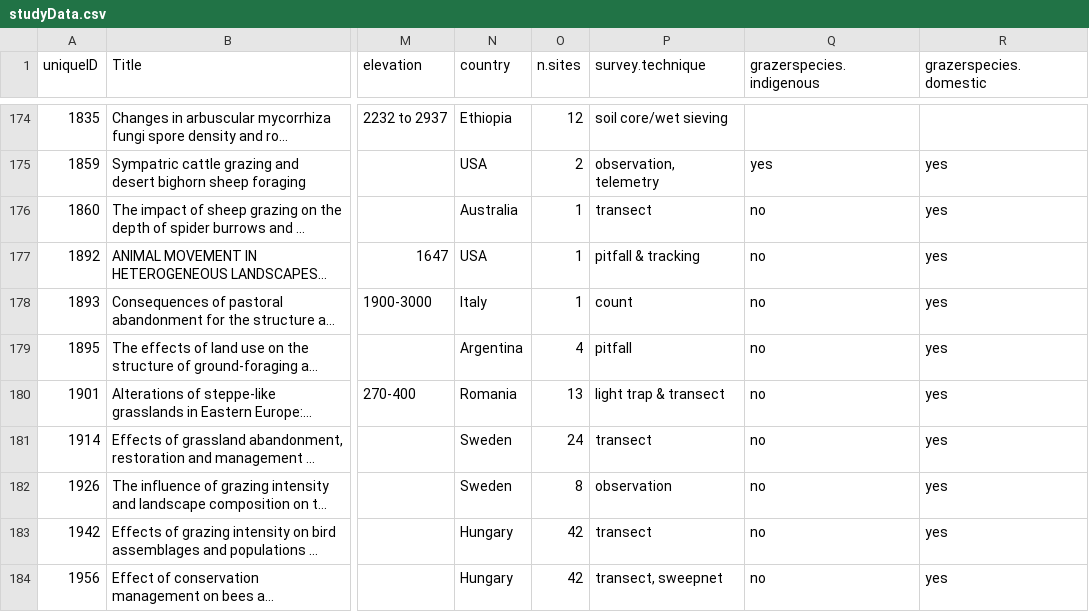
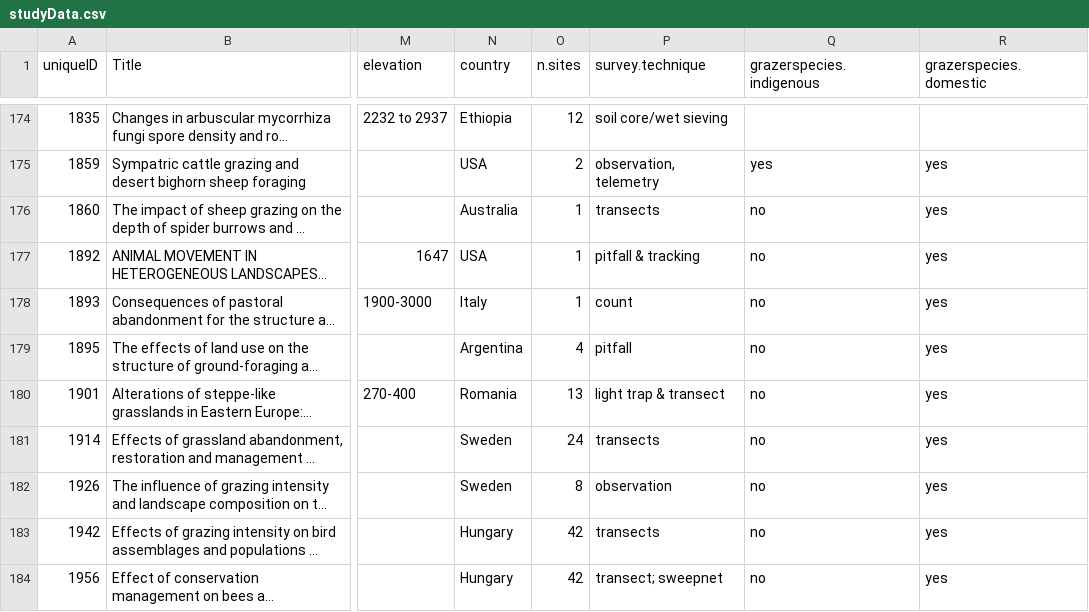
Before and after one commit to afilazzola/GrazingDatabase, a CSV file: data/studyData.csv, drawn as a sheet; only a part is shown, gaps mark what is left out; long unchanged cells end in …; the diff covers the shown part only; the diff names each change by its address in the sheet, - before the commit and + after, or states it on an @@ line.

```diff
--- a/data/studyData.csv
+++ b/data/studyData.csv
-P176 (survey.technique): transect
+P176 (survey.technique): transects
-P181 (survey.technique): transect
+P181 (survey.technique): transects
-P183 (survey.technique): transect
+P183 (survey.technique): transects
-P184 (survey.technique): transect, sweepnet
+P184 (survey.technique): transect; sweepnet
```
Also changed, not shown: 47 edited cells elsewhere in this file, 6 other files.
